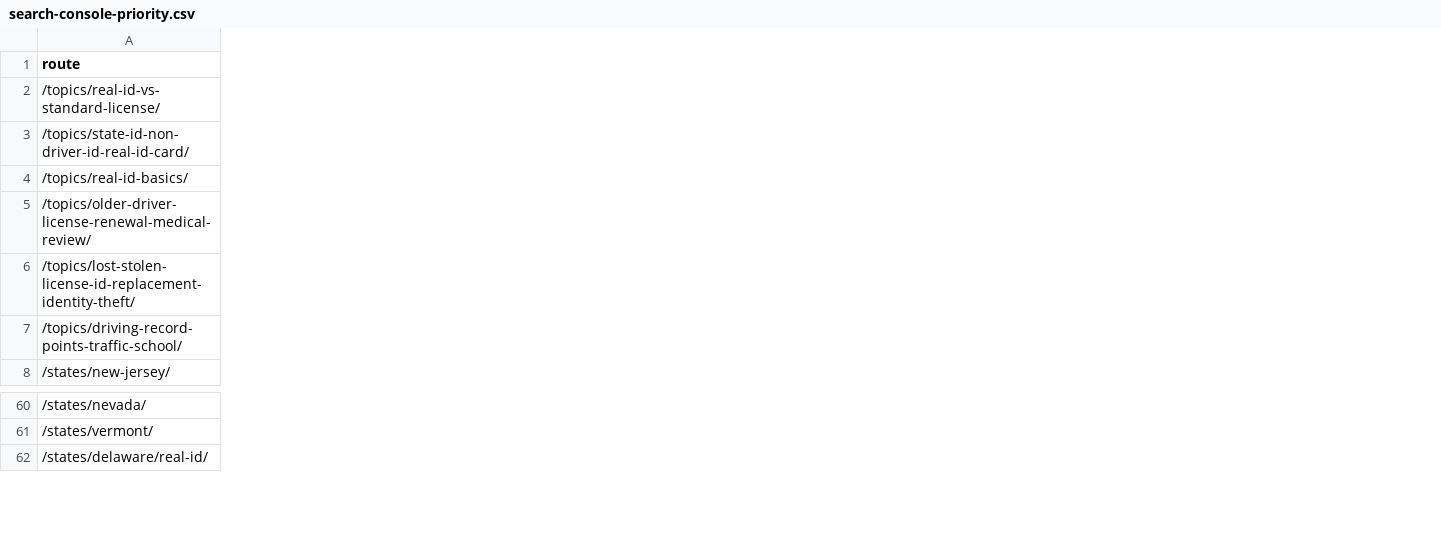
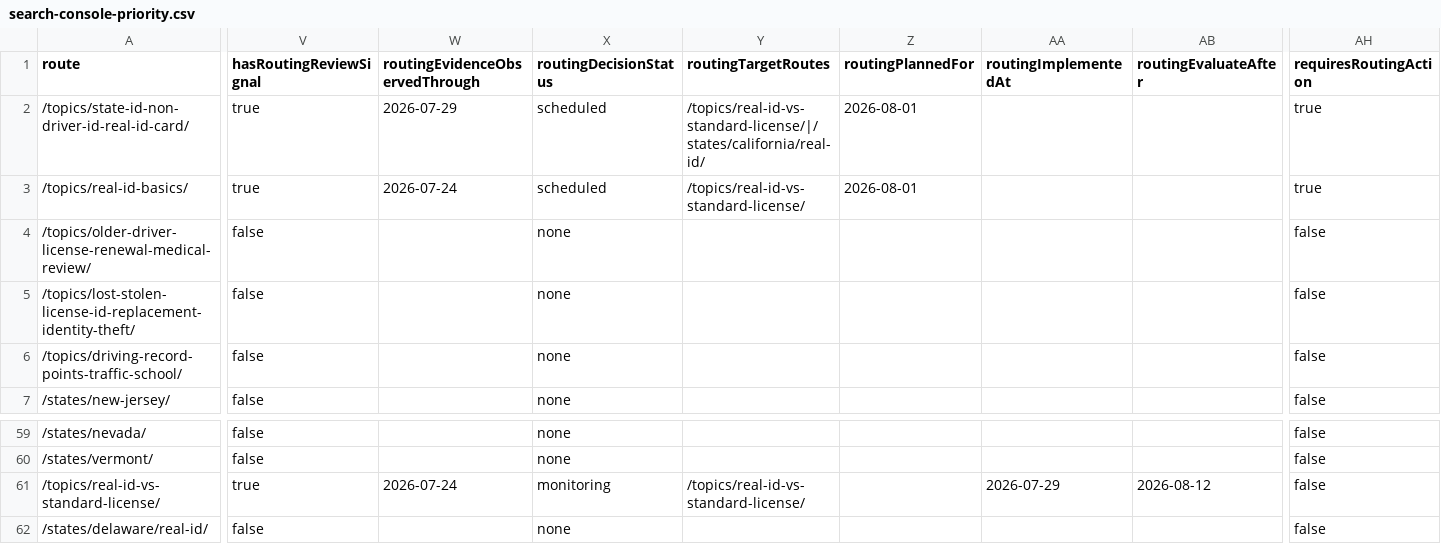
Before and after one commit to asiisdfi/dmvcn, a CSV file: reports/search-console-priority.csv, drawn as a sheet; only a part is shown, gaps mark what is left out; removed rows and columns are numbered as before the commit, all else as after; rows hold the shown columns only; the diff covers the shown part only; the diff names each change by its address in the sheet, - before the commit and + after, or states it on an @@ line.

Commit message:
Track Search Console routing decisions

```diff
--- a/reports/search-console-priority.csv
+++ b/reports/search-console-priority.csv
+column V (hasRoutingReviewSignal), rows 2-7: true | true | false | false | false | false; rows 59-60: false | false; row 62: false
+column W (routingEvidenceObservedThrough), rows 2-3: 2026-07-29 | 2026-07-24
+column X (routingDecisionStatus), rows 2-7: scheduled | scheduled | none | none | none | none; rows 59-60: none | none; row 62: none
+column Y (routingTargetRoutes), rows 2-3: /topics/real-id-vs-standard-license/|/states/california/real-id/ | /topics/real-id-vs-standard-license/
+column Z (routingPlannedFor), rows 2-3: 2026-08-01 | 2026-08-01
+column AA (routingImplementedAt), empty
+column AB (routingEvaluateAfter), empty
+column AH (requiresRoutingAction), rows 2-7: true | true | false | false | false | false; rows 59-60: false | false; row 62: false
-row 2: /topics/real-id-vs-standard-license/
+row 61: /topics/real-id-vs-standard-license/ | true | 2026-07-24 | monitoring | /topics/real-id-vs-standard-license/ |  | 2026-07-29 | 2026-08-12 | false
```
Also changed, not shown: 8 edited cells elsewhere in this file, 11 other files.
